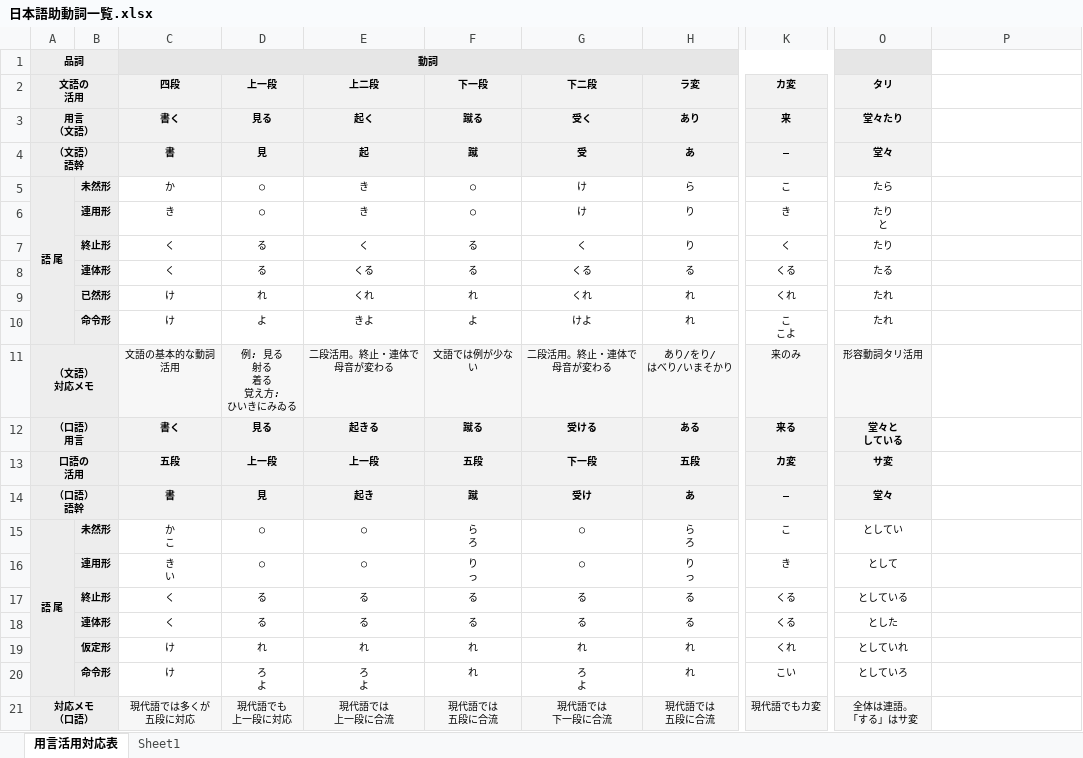
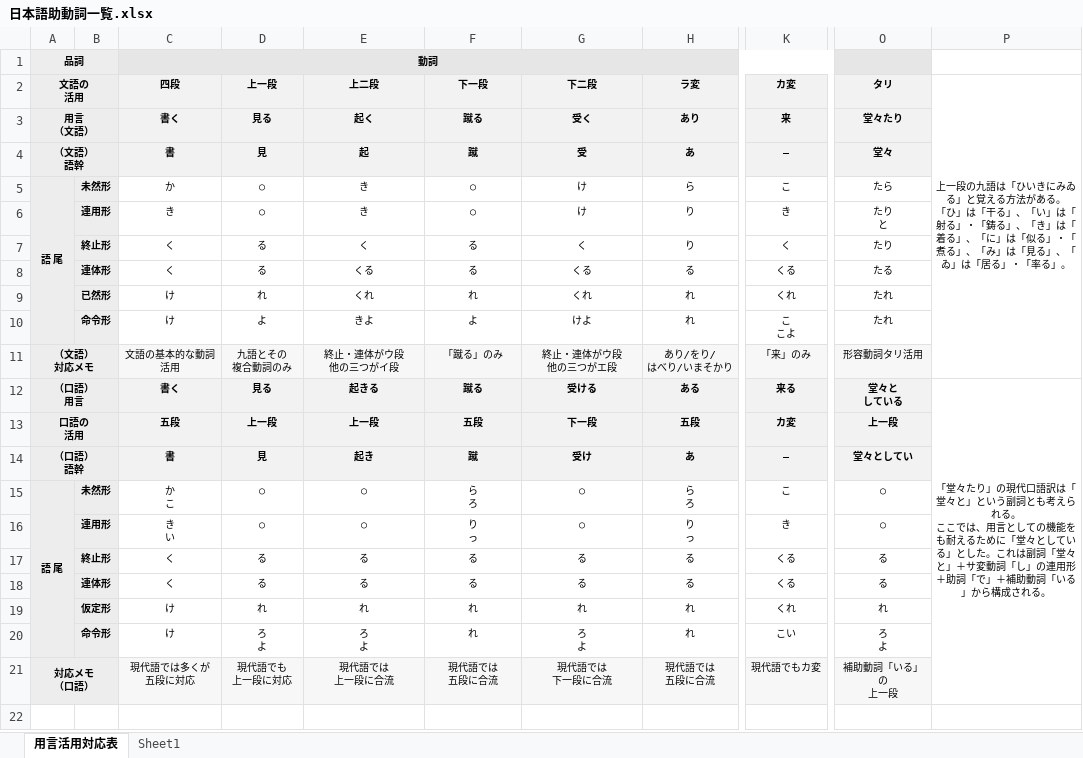
Before and after one commit to nakagaway218/remotion, an Excel workbook: Studymaterials/日本語助動詞一覧.xlsx, sheet 用言活用対応表, drawn as a sheet; only a part is shown, gaps mark what is left out; values as stored, in another font and other column widths than the file's, no borders; ↵ is a line break in a cell; the diff names each change by its address in the sheet, - before the commit and + after, or states it on an @@ line.

Commit message:
Update Japanese auxiliary verbs workbook

```diff
--- a/Studymaterials/日本語助動詞一覧.xlsx (sheet 用言活用対応表)
+++ b/Studymaterials/日本語助動詞一覧.xlsx (sheet 用言活用対応表)
-P2: (empty)
+P2: 上一段の九語は「ひいきにみゐる」と覚える方法がある。 ↵ 「ひ」は「干る」、「い」は「射る」・「鋳る」、「き」は「着る」、「に」は「似る」・「煮る」、「み」は「見る」、「ゐ」は「居る」・「率る」。
+P2:P11 merged
-D11: 例: 見る ↵ 射る ↵ 着る ↵ 覚え方: ↵ ひいきにみゐる
+D11: 九語とその ↵ 複合動詞のみ
-E11: 二段活用。終止・連体で母音が変わる
+E11: 終止・連体がウ段 ↵ 他の三つがイ段
-F11: 文語では例が少ない
+F11: 「蹴る」のみ
-G11: 二段活用。終止・連体で母音が変わる
+G11: 終止・連体がウ段 ↵ 他の三つがエ段
-K11: 来のみ
+K11: 「来」のみ
-P12: (empty)
+P12: 「堂々たり」の現代口語訳は「堂々と」という副詞とも考えられる。 ↵ ここでは、用言としての機能をも耐えるために「堂々としている」とした。これは副詞「堂々と」＋サ変動詞「し」の連用形＋助詞「で」＋補助動詞「いる」から構成される。
+P12:P21 merged
-O13: サ変
+O13: 上一段
-O14: 堂々
+O14: 堂々としてい
-O15: としてい
+O15: ○
-O16: として
+O16: ○
-O17: としている
+O17: る
-O18: とした
+O18: る
-O19: としていれ
+O19: れ
-O20: としていろ
+O20: ろ ↵ よ
-O21: 全体は連語。 ↵ 「する」はサ変
+O21: 補助動詞「いる」の ↵ 上一段
```
